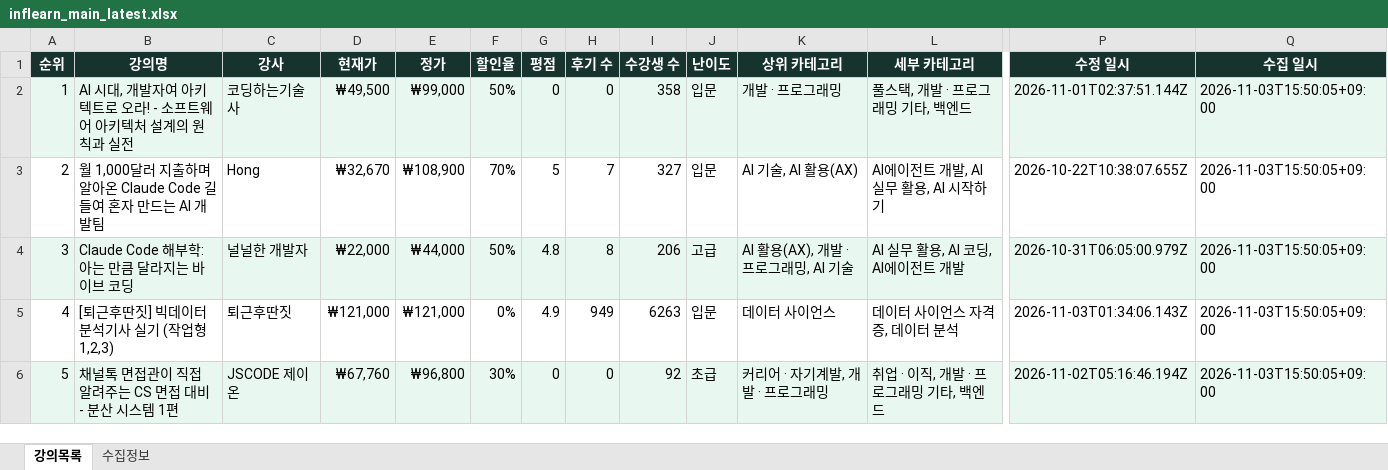
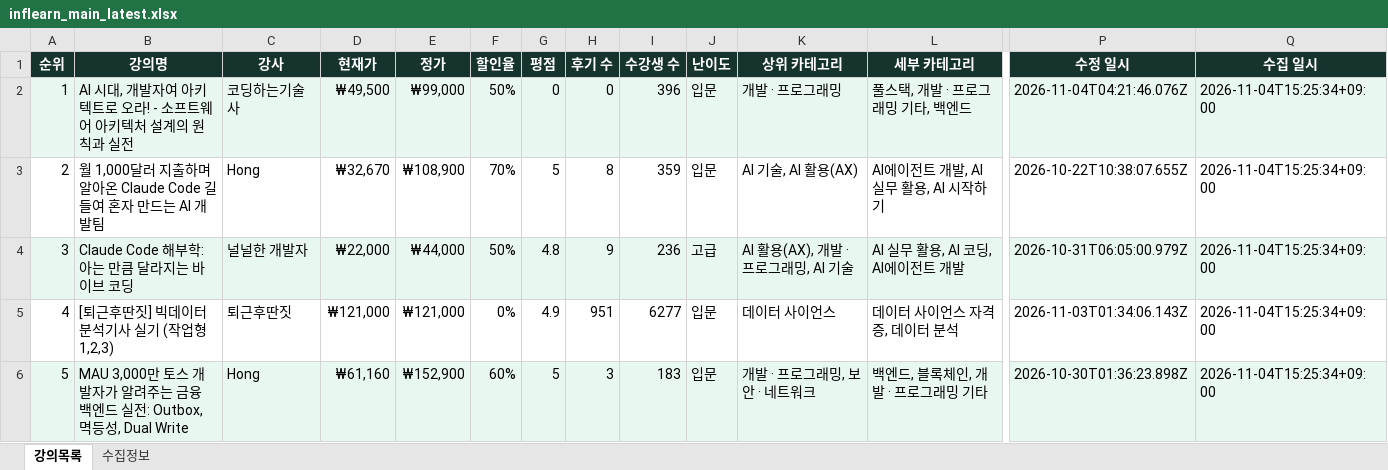
Before and after one commit to DongsooJung/dongsoojung.github.io, an Excel workbook: inflearn/output/inflearn_main_latest.xlsx, sheet 강의목록, drawn as a sheet; only a part is shown, gaps mark what is left out; values as stored, in another font and other column widths than the file's, no borders; the diff covers the shown part only; the diff names each change by its address in the sheet, - before the commit and + after, or states it on an @@ line.

```diff
--- a/inflearn/output/inflearn_main_latest.xlsx (sheet 강의목록)
+++ b/inflearn/output/inflearn_main_latest.xlsx (sheet 강의목록)
-I2 (수강생 수): 358
+I2 (수강생 수): 396
-P2 (수정 일시): 2026-11-01T02:37:51.144Z
+P2 (수정 일시): 2026-11-04T04:21:46.076Z
-Q2:Q6 (수집 일시): 2026-11-03T15:50:05+09:00
+Q2:Q6 (수집 일시): 2026-11-04T15:25:34+09:00
-H3 (후기 수): 7
+H3 (후기 수): 8
-I3 (수강생 수): 327
+I3 (수강생 수): 359
-H4 (후기 수): 8
+H4 (후기 수): 9
-I4 (수강생 수): 206
+I4 (수강생 수): 236
-H5 (후기 수): 949
+H5 (후기 수): 951
-I5 (수강생 수): 6263
+I5 (수강생 수): 6277
-B6 (강의명): 채널톡 면접관이 직접 알려주는 CS 면접 대비 - 분산 시스템 1편
+B6 (강의명): MAU 3,000만 토스 개발자가 알려주는 금융 백엔드 실전: Outbox, 멱등성, Dual Write
-C6 (강사): JSCODE 제이온
+C6 (강사): Hong
-D6 (현재가): ₩67,760
+D6 (현재가): ₩61,160
-E6 (정가): ₩96,800
+E6 (정가): ₩152,900
-F6 (할인율): 30%
+F6 (할인율): 60%
-G6 (평점): 0
+G6 (평점): 5
-H6 (후기 수): 0
+H6 (후기 수): 3
-I6 (수강생 수): 92
+I6 (수강생 수): 183
-J6 (난이도): 초급
+J6 (난이도): 입문
-K6 (상위 카테고리): 커리어 · 자기계발, 개발 · 프로그래밍
+K6 (상위 카테고리): 개발 · 프로그래밍, 보안 · 네트워크
-L6 (세부 카테고리): 취업 · 이직, 개발 · 프로그래밍 기타, 백엔드
+L6 (세부 카테고리): 백엔드, 블록체인, 개발 · 프로그래밍 기타
-P6 (수정 일시): 2026-11-02T05:16:46.194Z
+P6 (수정 일시): 2026-10-30T01:36:23.898Z
```
Also changed, not shown: 1379 edited cells elsewhere in this sheet, sheet 수집정보, 4 other files.
